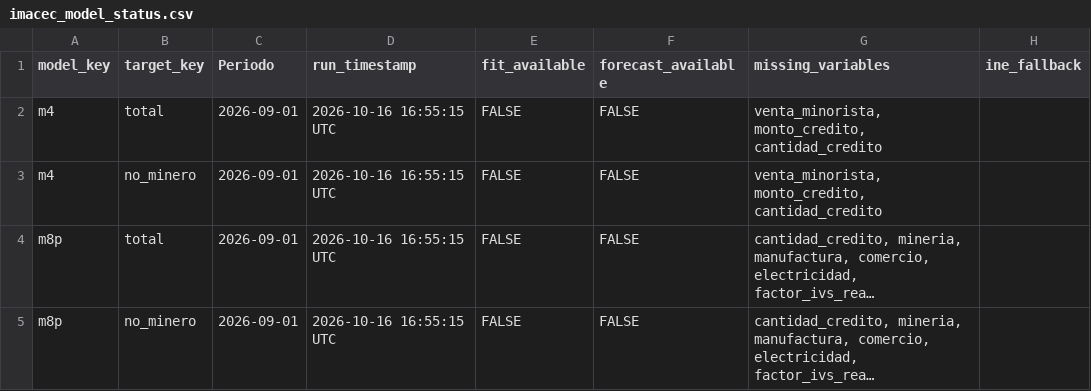
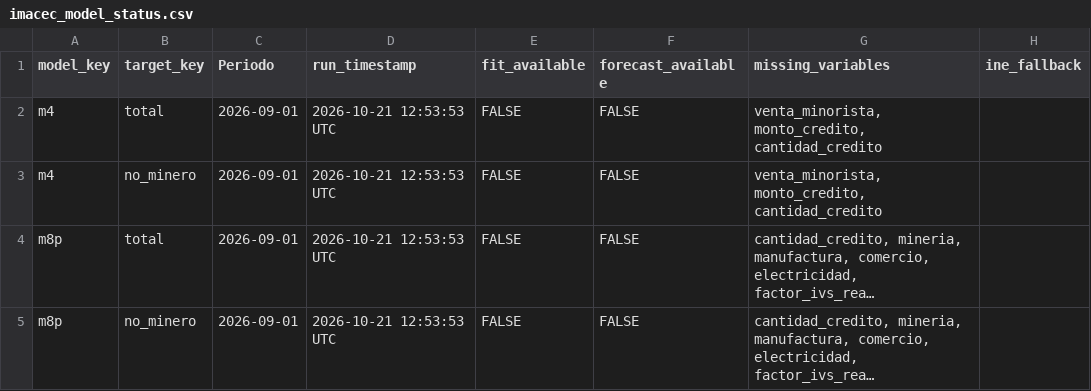
Before and after one commit to mulloav3007/Economics, a CSV file: data/processed/imacec_model_status.csv, drawn as a sheet; long unchanged cells end in …; the diff names each change by its address in the sheet, - before the commit and + after, or states it on an @@ line.

```diff
--- a/data/processed/imacec_model_status.csv
+++ b/data/processed/imacec_model_status.csv
-D2:D5 (run_timestamp): 2026-10-16 16:55:15 UTC
+D2:D5 (run_timestamp): 2026-10-21 12:53:53 UTC
```
Also changed, not shown: data/processed/imacec_nowcast_summary.csv, data/processed/imacec_projection.csv, 34 other files.
